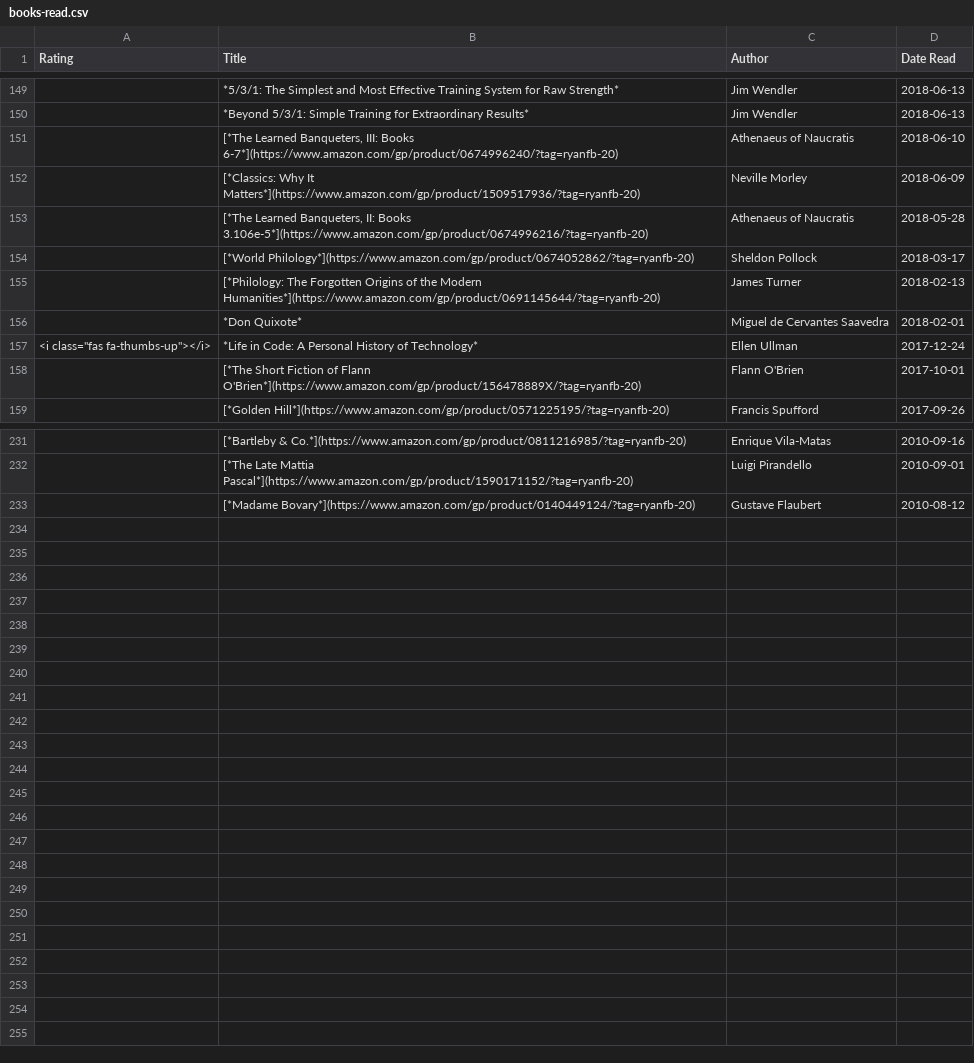
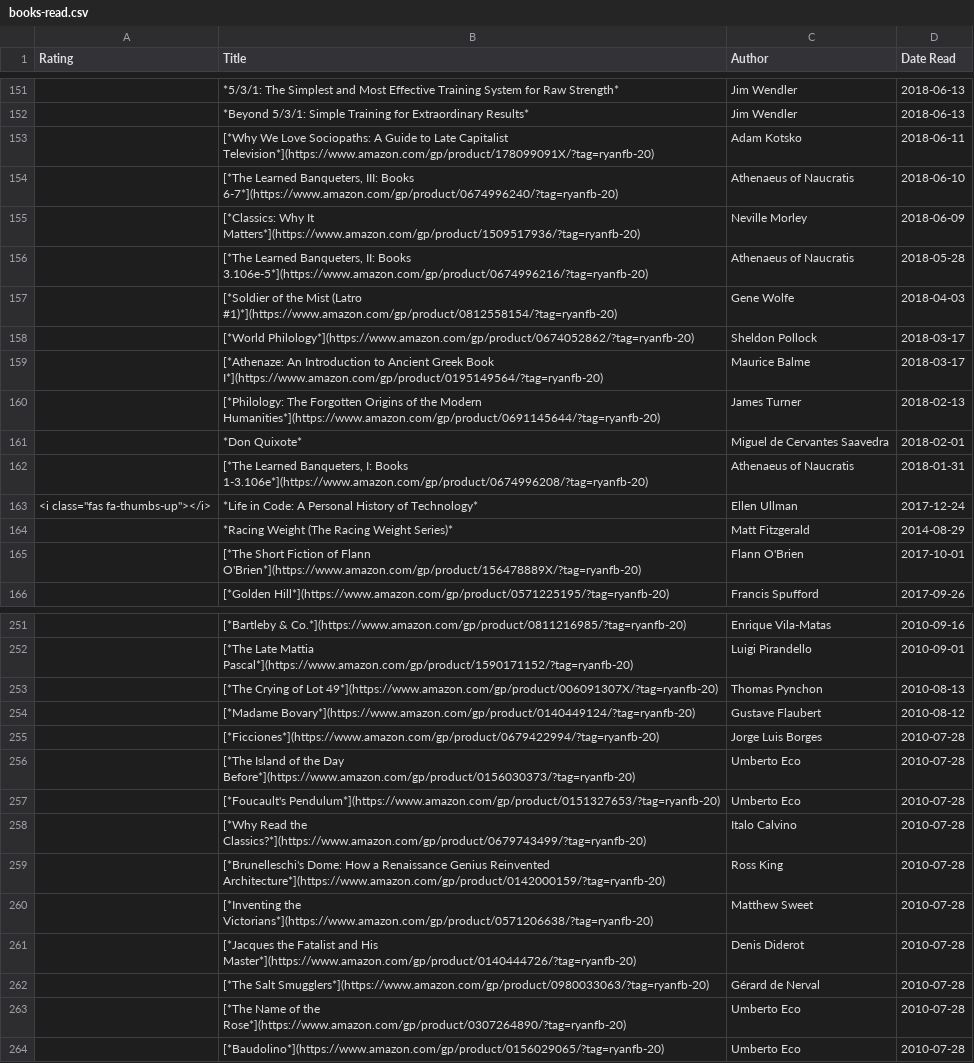
Before and after one commit to ryanfb/etc, a CSV file: _data/books-read.csv, drawn as a sheet; only a part is shown, gaps mark what is left out; the diff covers the shown part only; the diff names each change by its address in the sheet, - before the commit and + after, or states it on an @@ line.

Commit message:
Fix missing books from goodreads

```diff
--- a/_data/books-read.csv
+++ b/_data/books-read.csv
+row 153:  | [*Why We Love Sociopaths: A Guide to Late Capitalist Television*](https://www.amazon.com/gp/product/178099091X/?tag=ryanfb-20) | Adam Kotsko | 2018-06-11
+row 157:  | [*Soldier of the Mist (Latro #1)*](https://www.amazon.com/gp/product/0812558154/?tag=ryanfb-20) | Gene Wolfe | 2018-04-03
+row 159:  | [*Athenaze: An Introduction to Ancient Greek Book I*](https://www.amazon.com/gp/product/0195149564/?tag=ryanfb-20) | Maurice Balme | 2018-03-17
+row 162:  | [*The Learned Banqueters, I: Books 1-3.106e*](https://www.amazon.com/gp/product/0674996208/?tag=ryanfb-20) | Athenaeus of Naucratis | 2018-01-31
+row 164:  | *Racing Weight (The Racing Weight Series)* | Matt Fitzgerald | 2014-08-29
+row 253:  | [*The Crying of Lot 49*](https://www.amazon.com/gp/product/006091307X/?tag=ryanfb-20) | Thomas Pynchon | 2010-08-13
+row 255:  | [*Ficciones*](https://www.amazon.com/gp/product/0679422994/?tag=ryanfb-20) | Jorge Luis Borges | 2010-07-28
+row 256:  | [*The Island of the Day Before*](https://www.amazon.com/gp/product/0156030373/?tag=ryanfb-20) | Umberto Eco | 2010-07-28
+row 257:  | [*Foucault's Pendulum*](https://www.amazon.com/gp/product/0151327653/?tag=ryanfb-20) | Umberto Eco | 2010-07-28
+row 258:  | [*Why Read the Classics?*](https://www.amazon.com/gp/product/0679743499/?tag=ryanfb-20) | Italo Calvino | 2010-07-28
+row 259:  | [*Brunelleschi's Dome: How a Renaissance Genius Reinvented Architecture*](https://www.amazon.com/gp/product/0142000159/?tag=ryanfb-20) | Ross King | 2010-07-28
+row 260:  | [*Inventing the Victorians*](https://www.amazon.com/gp/product/0571206638/?tag=ryanfb-20) | Matthew Sweet | 2010-07-28
+row 261:  | [*Jacques the Fatalist and His Master*](https://www.amazon.com/gp/product/0140444726/?tag=ryanfb-20) | Denis Diderot | 2010-07-28
+row 262:  | [*The Salt Smugglers*](https://www.amazon.com/gp/product/0980033063/?tag=ryanfb-20) | Gérard de Nerval | 2010-07-28
+row 263:  | [*The Name of the Rose*](https://www.amazon.com/gp/product/0307264890/?tag=ryanfb-20) | Umberto Eco | 2010-07-28
+row 264:  | [*Baudolino*](https://www.amazon.com/gp/product/0156029065/?tag=ryanfb-20) | Umberto Eco | 2010-07-28
```
Also changed, not shown: 15 added rows elsewhere in this file, 2 other files.
